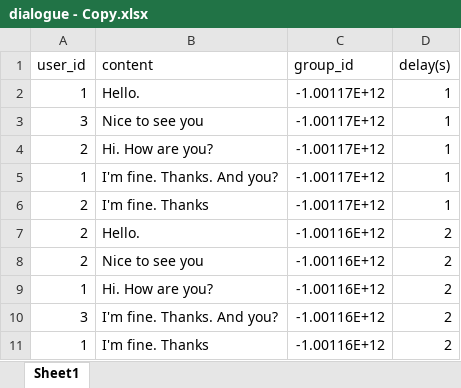
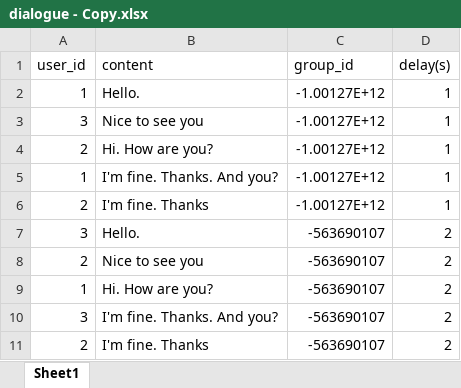
Before and after one commit to cuongcr71109/interactive_bot, an Excel workbook: dialogue - Copy.xlsx, sheet Sheet1, drawn as a sheet; values as stored, in another font and other column widths than the file's, no borders; the diff names each change by its address in the sheet, - before the commit and + after, or states it on an @@ line.

```diff
--- a/dialogue - Copy.xlsx (sheet Sheet1)
+++ b/dialogue - Copy.xlsx (sheet Sheet1)
-C2:C6 (group_id): -1.00117E+12
+C2:C6 (group_id): -1.00127E+12
-A7 (user_id): 2
+A7 (user_id): 3
-C7:C11 (group_id): -1.00116E+12
+C7:C11 (group_id): -563690107
-A11 (user_id): 1
+A11 (user_id): 2
```
Also changed, not shown: uploaded_files/admin/dialogue_-_Copy.xlsx, uploaded_files/admin/groups.xlsx, 12 other files.
